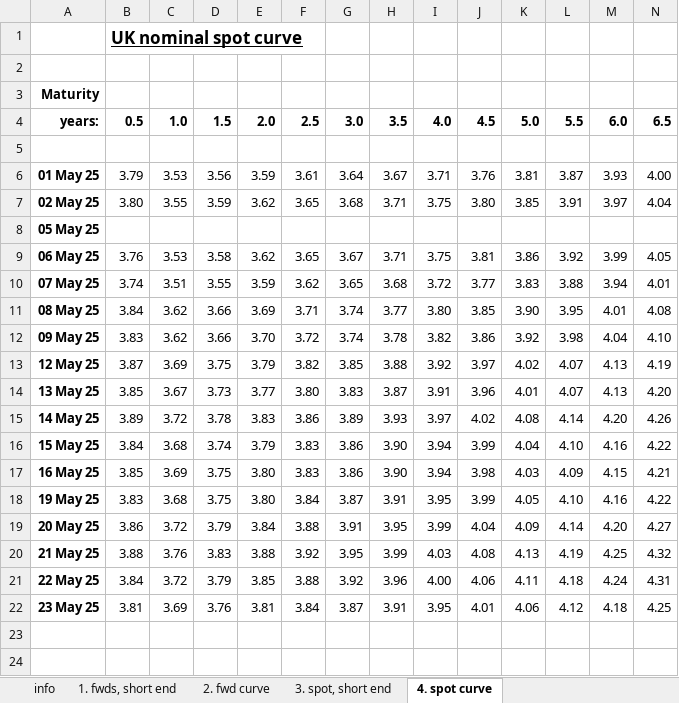
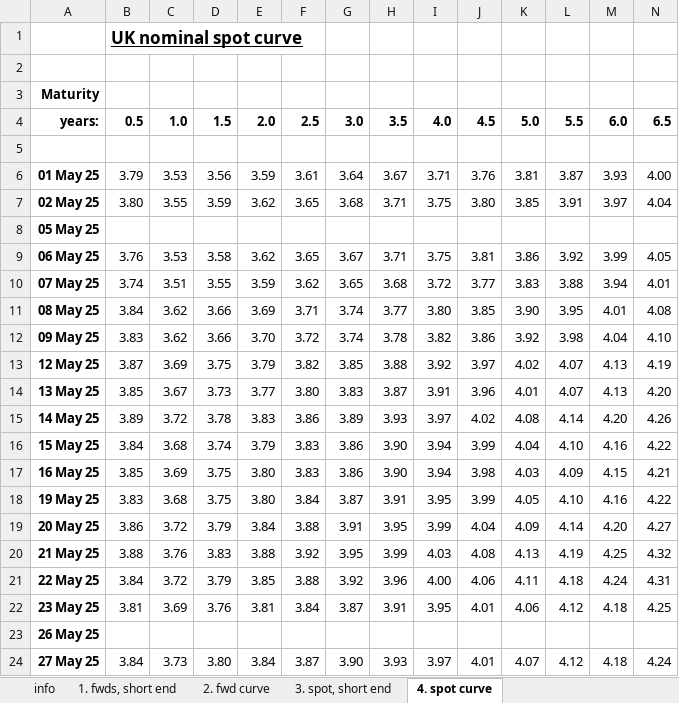
Before and after one commit to nathankelion/mortgage_calculator, an Excel workbook: data/GLC Nominal daily data current month.xlsx, sheet 4. spot curve, drawn as a sheet; only a part is shown; values as stored, in another font and other column widths than the file's, no borders; rows hold the shown columns only; the diff names each change by its address in the sheet, - before the commit and + after, or states it on an @@ line.

```diff
--- a/data/GLC Nominal daily data current month.xlsx (sheet 4. spot curve)
+++ b/data/GLC Nominal daily data current month.xlsx (sheet 4. spot curve)
+row 23: 26 May 25
+row 24: 27 May 25 | 3.84 | 3.73 | 3.80 | 3.84 | 3.87 | 3.90 | 3.93 | 3.97 | 4.01 | 4.07 | 4.12 | 4.18 | 4.24
```
Also changed, not shown: sheet 2. fwd curve, sheet 1. fwds, short end, sheet 3. spot, short end.
